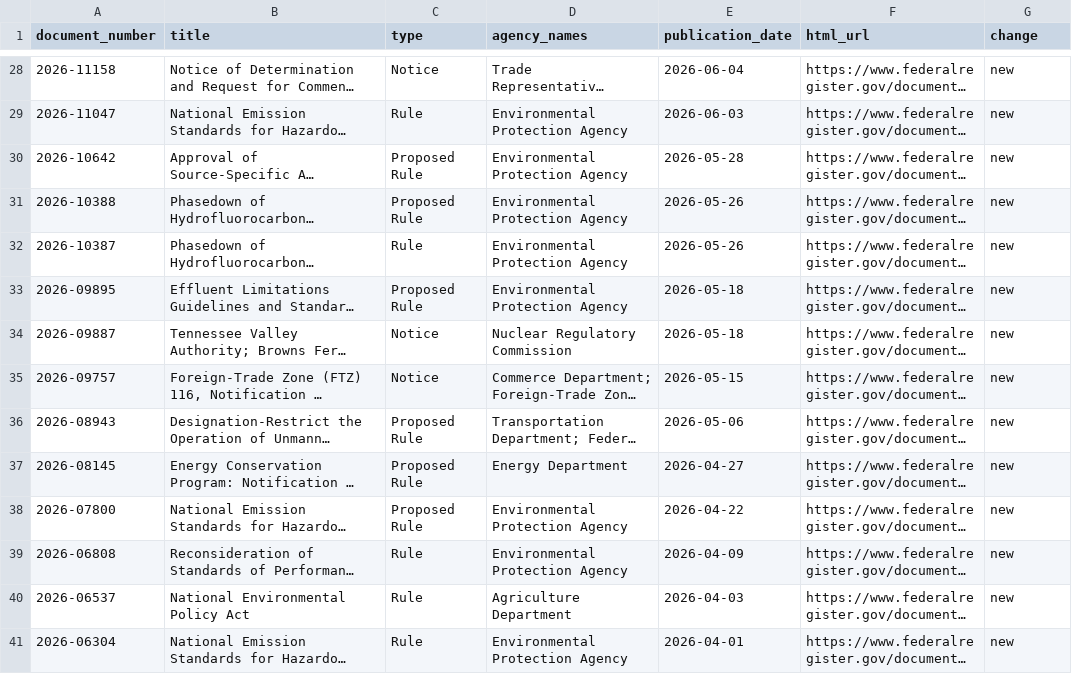
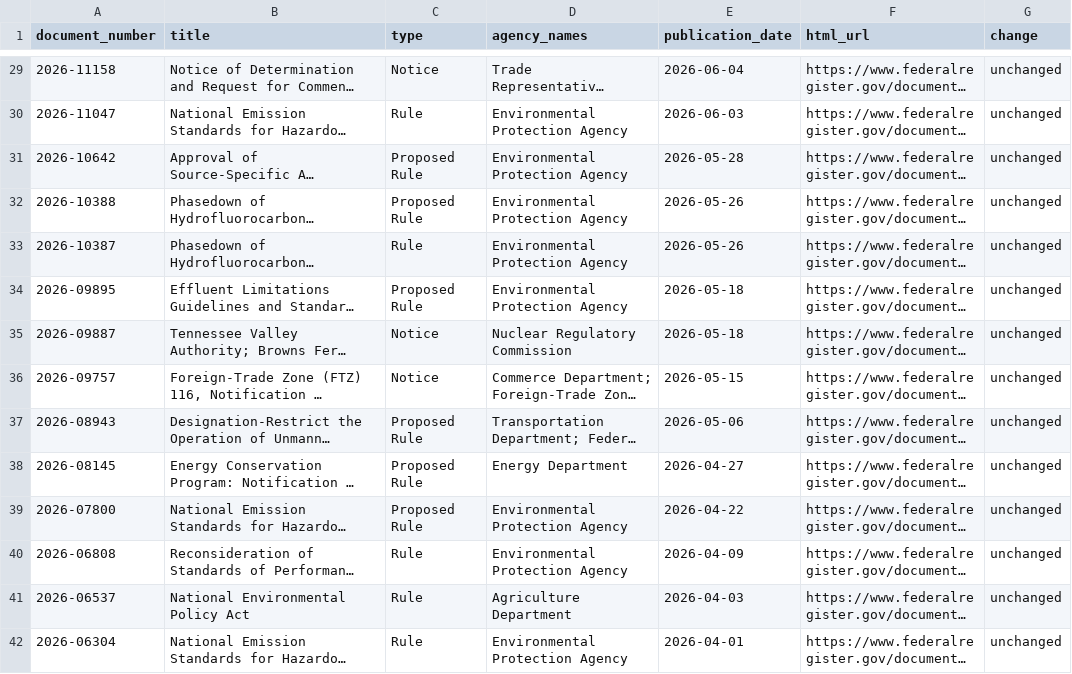
Before and after one commit to chasemeister-creator/demo-notice-tracker, a CSV file: sample_run.csv, drawn as a sheet; only a part is shown, gaps mark what is left out; long unchanged cells end in …; addresses are those after the commit; the diff covers the shown part only; the diff names each change by its address in the sheet, - before the commit and + after, or states it on an @@ line.

```diff
--- a/sample_run.csv
+++ b/sample_run.csv
-G29:G42 (change): new
+G29:G42 (change): unchanged
```
Also changed, not shown: 1 added row and 86 edited cells elsewhere in this file, 1 other file.
